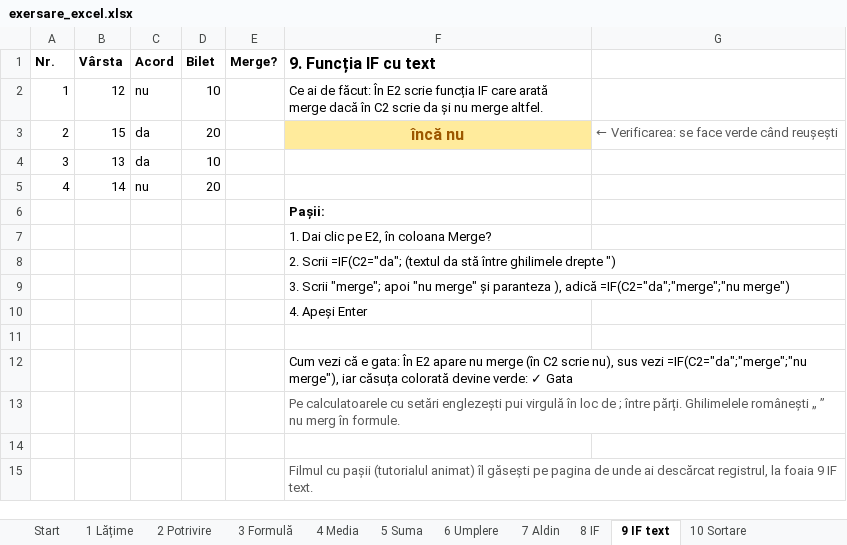
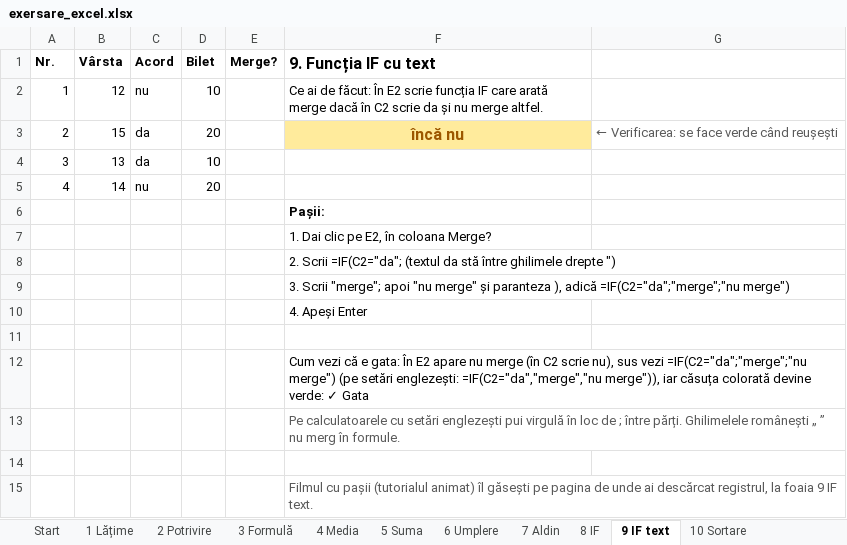
Before and after one commit to LicuVas/LearningHub, an Excel workbook: tutoriale/excel/exersare_excel.xlsx, sheet 9 IF text, drawn as a sheet; values as stored, in another font and other column widths than the file's, no borders; conditional formats not drawn; the diff names each change by its address in the sheet, - before the commit and + after, or states it on an @@ line.

```diff
--- a/tutoriale/excel/exersare_excel.xlsx (sheet 9 IF text)
+++ b/tutoriale/excel/exersare_excel.xlsx (sheet 9 IF text)
-F12 (9. Funcția IF cu text): …vezi =IF(C2="da";"merge";"nu merge"), iar căsuța…
+F12 (9. Funcția IF cu text): …vezi =IF(C2="da";"merge";"nu merge") (pe setări englezești: =IF(C2="da","merge","nu merge")), iar căsuța…
```
Also changed, not shown: sheet Start, sheet 16 Redenumire, sheet 8 IF, charts or pictures, 14 other files.
